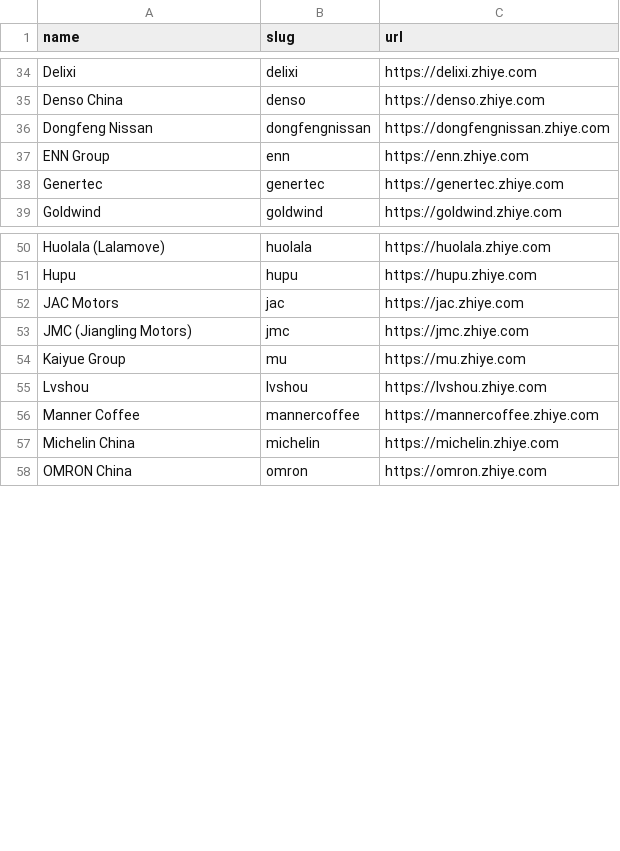
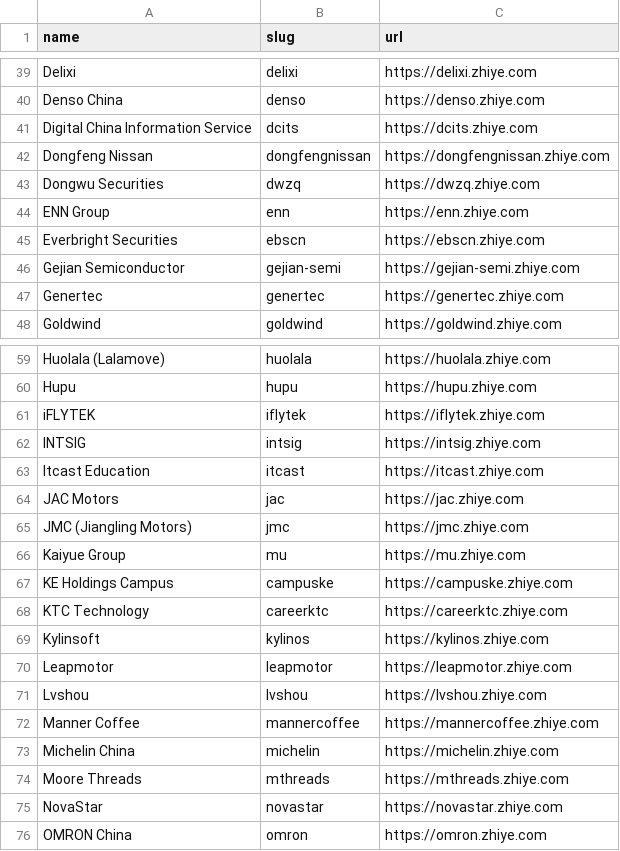
Before and after one commit to complete-labs/ats-scrapers, a CSV file: ats-companies/beisen.csv, drawn as a sheet; only a part is shown, gaps mark what is left out; the diff covers the shown part only.

```diff
--- a/ats-companies/beisen.csv
+++ b/ats-companies/beisen.csv
@@ -35,4 +40,8 @@ Delixi,delixi,https://delixi.zhiye.com
 Denso China,denso,https://denso.zhiye.com
+Digital China Information Service,dcits,https://dcits.zhiye.com
 Dongfeng Nissan,dongfengnissan,https://dongfengnissan.zhiye.com
+Dongwu Securities,dwzq,https://dwzq.zhiye.com
 ENN Group,enn,https://enn.zhiye.com
+Everbright Securities,ebscn,https://ebscn.zhiye.com
+Gejian Semiconductor,gejian-semi,https://gejian-semi.zhiye.com
 Genertec,genertec,https://genertec.zhiye.com
@@ -51,2 +60,5 @@ Huolala (Lalamove),huolala,https://huolala.zhiye.com
 Hupu,hupu,https://hupu.zhiye.com
+iFLYTEK,iflytek,https://iflytek.zhiye.com
+INTSIG,intsig,https://intsig.zhiye.com
+Itcast Education,itcast,https://itcast.zhiye.com
 JAC Motors,jac,https://jac.zhiye.com
@@ -54,2 +66,6 @@ JMC (Jiangling Motors),jmc,https://jmc.zhiye.com
 Kaiyue Group,mu,https://mu.zhiye.com
+KE Holdings Campus,campuske,https://campuske.zhiye.com
+KTC Technology,careerktc,https://careerktc.zhiye.com
+Kylinsoft,kylinos,https://kylinos.zhiye.com
+Leapmotor,leapmotor,https://leapmotor.zhiye.com
 Lvshou,lvshou,https://lvshou.zhiye.com
@@ -57,2 +73,4 @@ Manner Coffee,mannercoffee,https://mannercoffee.zhiye.com
 Michelin China,michelin,https://michelin.zhiye.com
+Moore Threads,mthreads,https://mthreads.zhiye.com
+NovaStar,novastar,https://novastar.zhiye.com
 OMRON China,omron,https://omron.zhiye.com
```
Also changed, not shown: 16 added rows elsewhere in this file.
